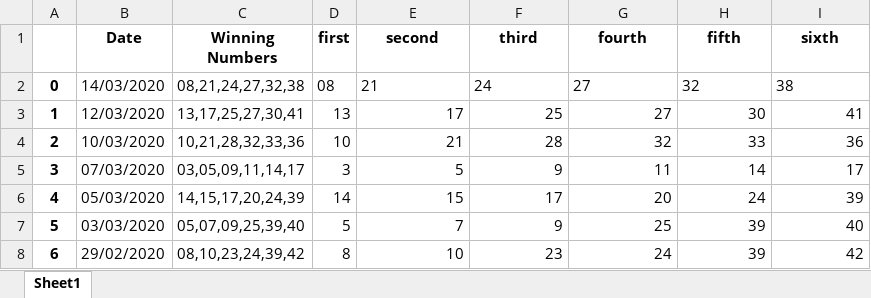
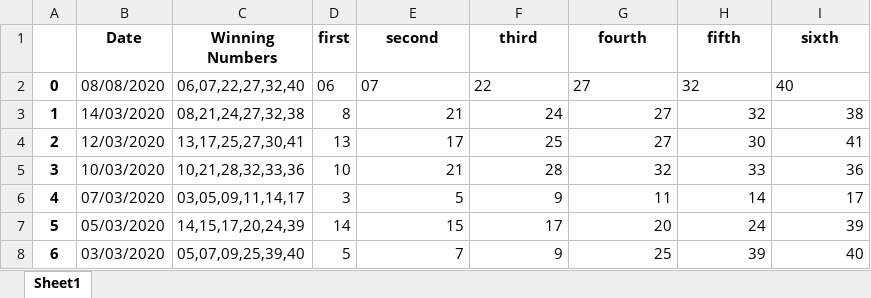
Before and after one commit to Jared-Caraan/Lotto_Analysis, an Excel workbook: Data_Gathering/PastDataResults.xlsx, sheet Sheet1, drawn as a sheet; only a part is shown; the shorter side is filled out with more unchanged rows; values as stored, in another font and other column widths than the file's, no borders; addresses are those after the commit; the diff names each change by its address in the sheet, - before the commit and + after, or states it on an @@ line.

```diff
--- a/Data_Gathering/PastDataResults.xlsx (sheet Sheet1)
+++ b/Data_Gathering/PastDataResults.xlsx (sheet Sheet1)
+row 2: 0 | 08/08/2020 | 06,07,22,27,32,40 | 06 | 07 | 22 | 27 | 32 | 40
@@ column A renumbered from row 3 down @@
-D3 (first): 08
+D3 (first): 8
-E3:I3 alignment: left
+E3:I3 alignment: right
```
Also changed, not shown: 20 other files.
